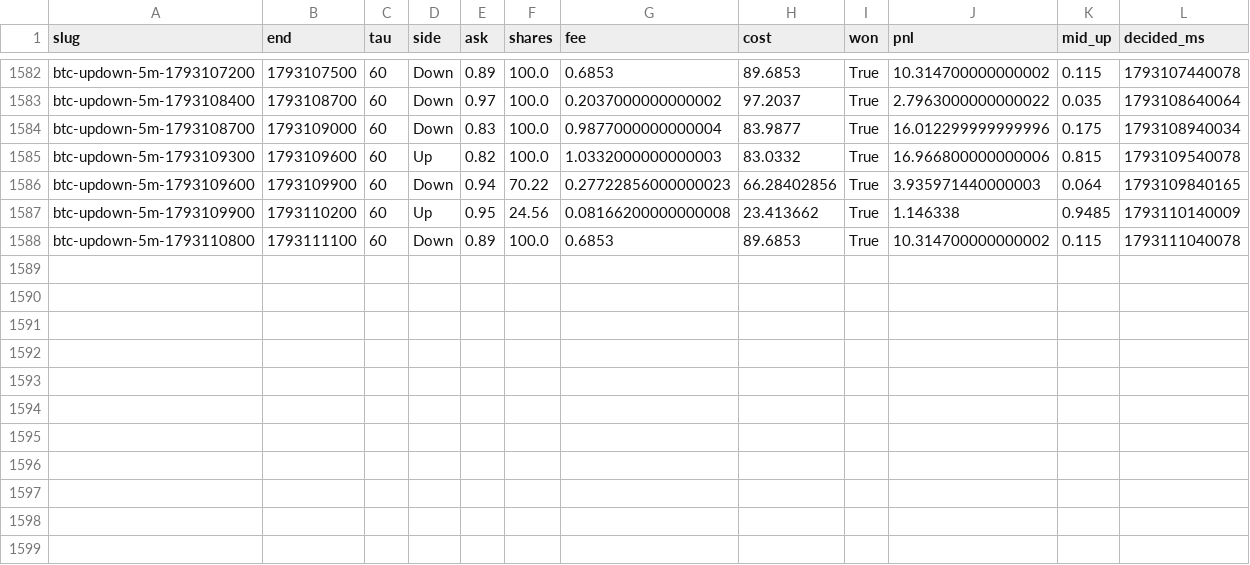
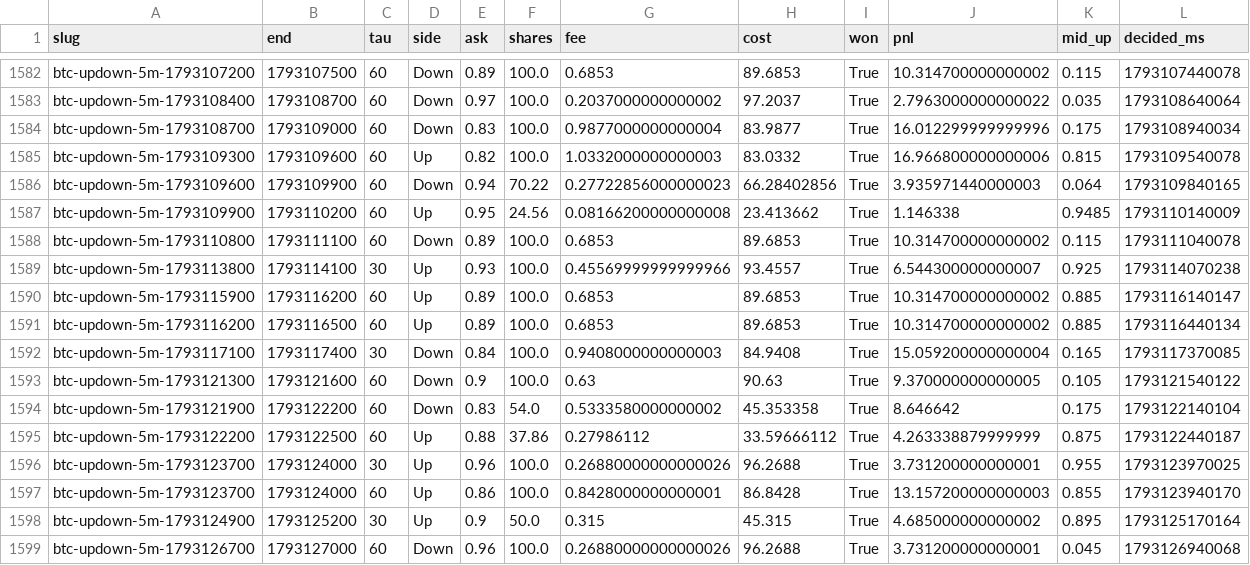
Before and after one commit to samuelyeung-space/whole-web-station-clone, a CSV file: research/polymarket-5m/forward/paper_ledger.csv, drawn as a sheet; only a part is shown, gaps mark what is left out.

```diff
--- a/research/polymarket-5m/forward/paper_ledger.csv
+++ b/research/polymarket-5m/forward/paper_ledger.csv
@@ -1588 +1588,12 @@ btc-updown-5m-1793109900,1793110200,60,Up,0.95,24.56,0.08166200000000008,23.4136
 btc-updown-5m-1793110800,1793111100,60,Down,0.89,100.0,0.6853,89.6853,True,10.314700000000002,0.115,1793111040078
+btc-updown-5m-1793113800,1793114100,30,Up,0.93,100.0,0.45569999999999966,93.4557,True,6.544300000000007,0.925,1793114070238
+btc-updown-5m-1793115900,1793116200,60,Up,0.89,100.0,0.6853,89.6853,True,10.314700000000002,0.885,1793116140147
+btc-updown-5m-1793116200,1793116500,60,Up,0.89,100.0,0.6853,89.6853,True,10.314700000000002,0.885,1793116440134
+btc-updown-5m-1793117100,1793117400,30,Down,0.84,100.0,0.9408000000000003,84.9408,True,15.059200000000004,0.165,1793117370085
+btc-updown-5m-1793121300,1793121600,60,Down,0.9,100.0,0.63,90.63,True,9.370000000000005,0.105,1793121540122
+btc-updown-5m-1793121900,1793122200,60,Down,0.83,54.0,0.5333580000000002,45.353358,True,8.646642,0.175,1793122140104
+btc-updown-5m-1793122200,1793122500,60,Up,0.88,37.86,0.27986112,33.59666112,True,4.263338879999999,0.875,1793122440187
+btc-updown-5m-1793123700,1793124000,30,Up,0.96,100.0,0.26880000000000026,96.2688,True,3.731200000000001,0.955,1793123970025
+btc-updown-5m-1793123700,1793124000,60,Up,0.86,100.0,0.8428000000000001,86.8428,True,13.157200000000003,0.855,1793123940170
+btc-updown-5m-1793124900,1793125200,30,Up,0.9,50.0,0.315,45.315,True,4.685000000000002,0.895,1793125170164
+btc-updown-5m-1793126700,1793127000,60,Down,0.96,100.0,0.26880000000000026,96.2688,True,3.731200000000001,0.045,1793126940068
```
Also changed, not shown: research/polymarket-5m/forward/theta30.csv, 7 other files.
